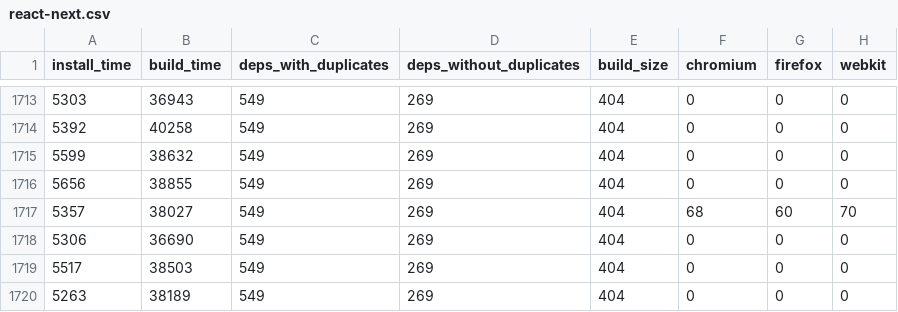
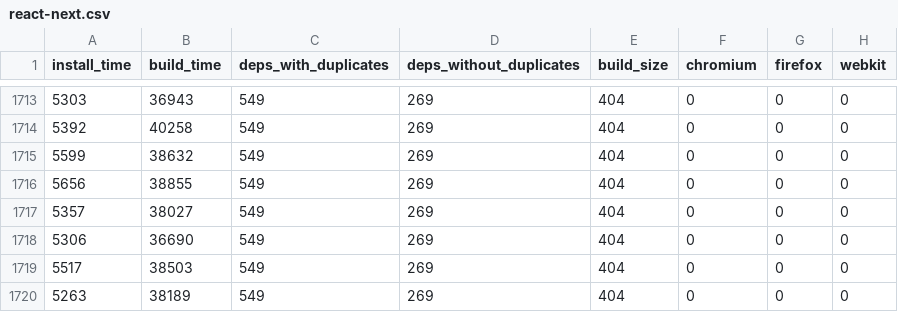
Before and after one commit to Pierstoval/benchmarks-react-svelte-vue, a CSV file: output/vps/react-next.csv, drawn as a sheet; only a part is shown, gaps mark what is left out.

Commit message:
Fix wrong react-next browser exec data

```diff
--- a/output/vps/react-next.csv
+++ b/output/vps/react-next.csv
@@ -1716,3 +1716,3 @@ install_time;build_time;deps_with_duplicates;deps_without_duplicates;build_size;
 5656;38855;549;269;404;0;0;0
-5357;38027;549;269;404;68;60;70
+5357;38027;549;269;404;0;0;0
 5306;36690;549;269;404;0;0;0
```
